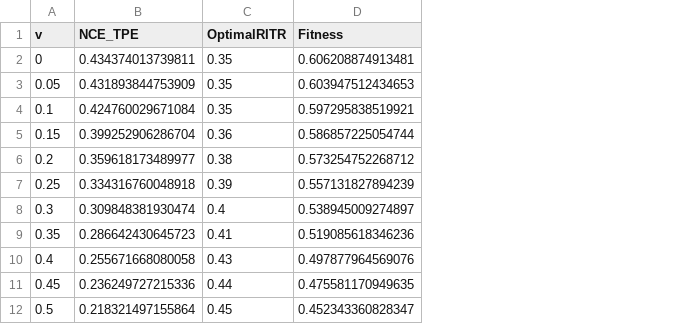
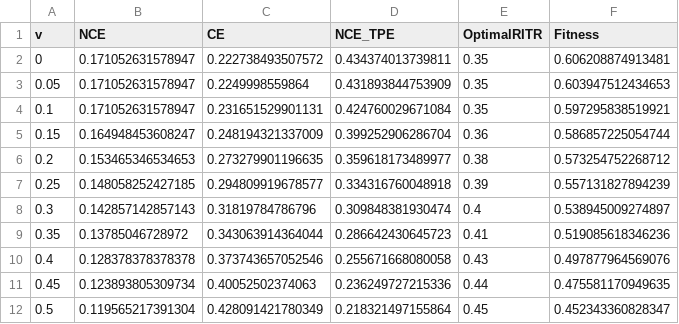
Before and after one commit to davidsonat/2026_Ecology_IREF_InPrep, a CSV file: 1-3-2_predmode_TPE_Opt.csv, drawn as a sheet; only a part is shown; the diff names each change by its address in the sheet, - before the commit and + after, or states it on an @@ line.

```diff
--- a/1-3-2_predmode_TPE_Opt.csv
+++ b/1-3-2_predmode_TPE_Opt.csv
+column B (NCE), rows 2-12: 0.171052631578947 | 0.171052631578947 | 0.171052631578947 | 0.164948453608247 | 0.153465346534653 | 0.148058252427185 | 0.142857142857143 | 0.13785046728972 | 0.128378378378378 | 0.123893805309734 | 0.119565217391304
+column C (CE), rows 2-12: 0.222738493507572 | 0.2249998559864 | 0.231651529901131 | 0.248194321337009 | 0.273279901196635 | 0.294809919678577 | 0.31819784786796 | 0.343063914364044 | 0.373743657052546 | 0.40052502374063 | 0.428091421780349
```
Also changed, not shown: 1-2-2_preddens_TPE_Opt.csv, 9 other files.
